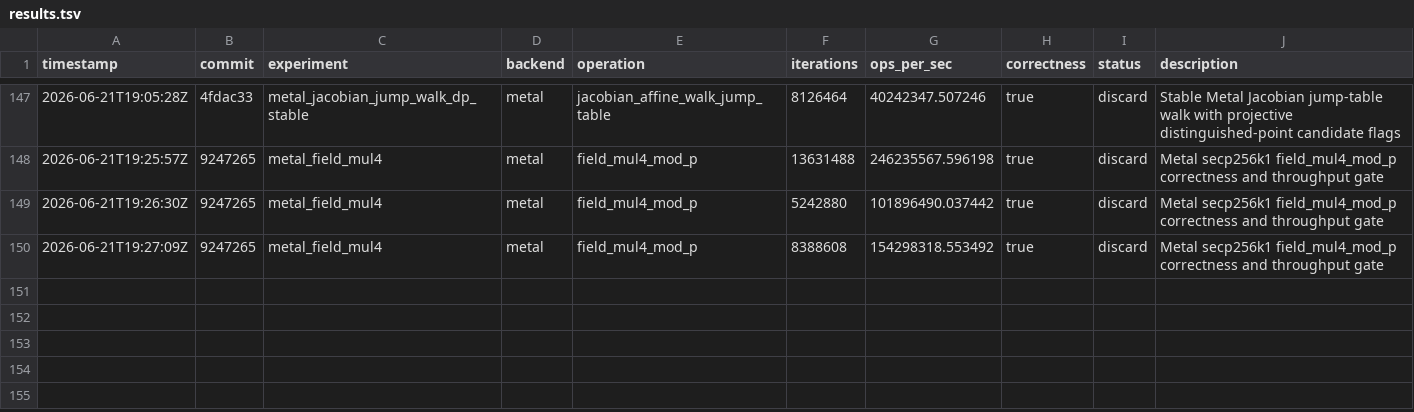
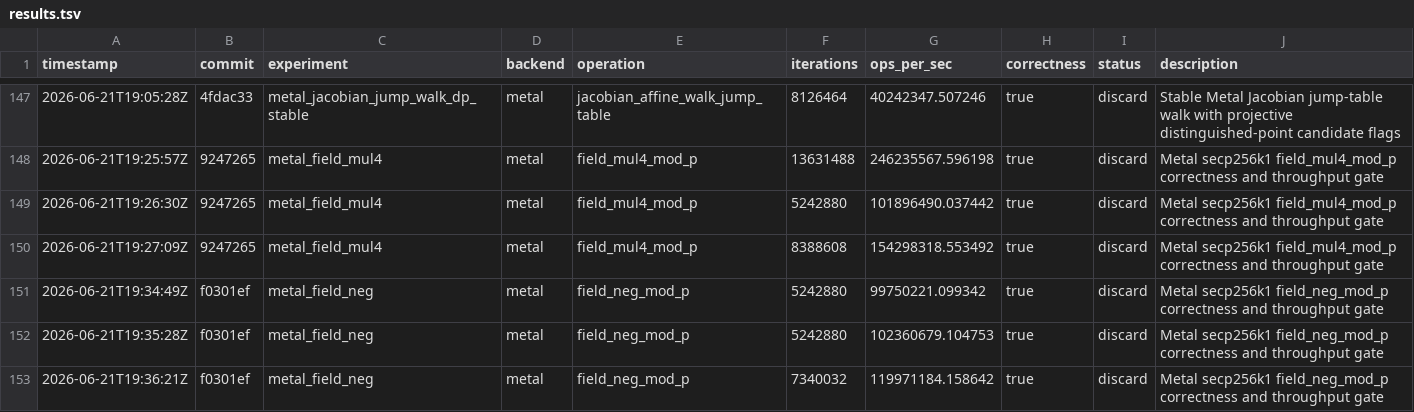
Before and after one commit to metaforismo/RCKangaroo-MT, a TSV file: autoresearch/results.tsv, drawn as a sheet; only a part is shown, gaps mark what is left out; the diff names each change by its address in the sheet, - before the commit and + after, or states it on an @@ line.

Commit message:
docs: record rejected Metal field neg branchless

```diff
--- a/autoresearch/results.tsv
+++ b/autoresearch/results.tsv
+row 151: 2026-06-21T19:34:49Z | f0301ef | metal_field_neg | metal | field_neg_mod_p | 5242880 | 99750221.099342 | true | discard | Metal secp256k1 field_neg_mod_p correctness and throughput gate
+row 152: 2026-06-21T19:35:28Z | f0301ef | metal_field_neg | metal | field_neg_mod_p | 5242880 | 102360679.104753 | true | discard | Metal secp256k1 field_neg_mod_p correctness and throughput gate
+row 153: 2026-06-21T19:36:21Z | f0301ef | metal_field_neg | metal | field_neg_mod_p | 7340032 | 119971184.158642 | true | discard | Metal secp256k1 field_neg_mod_p correctness and throughput gate
```
Also changed, not shown: 3 other files.
